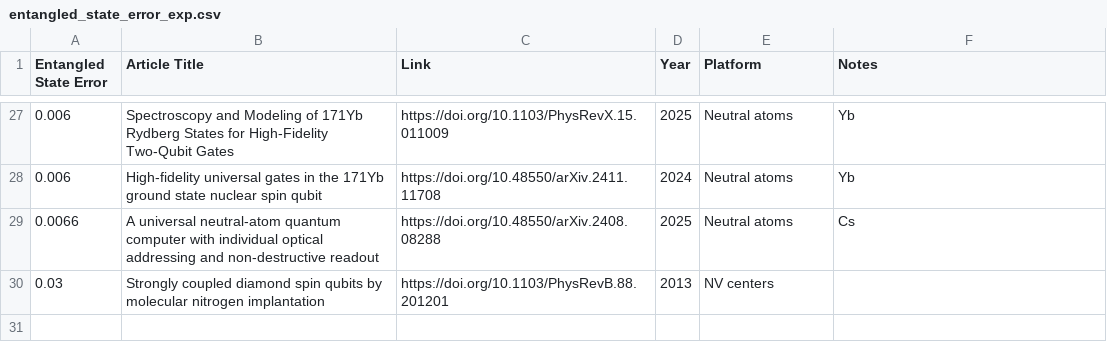
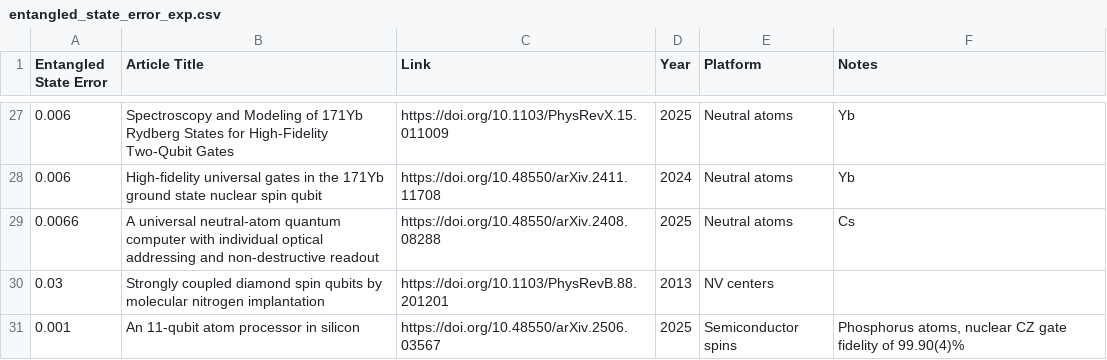
Before and after one commit to francois-marie/awesome-quantum-computing-experiments, a CSV file: data/entangled_state_error_exp.csv, drawn as a sheet; only a part is shown, gaps mark what is left out.

Commit message:
Add new entry for 11-qubit atom processor in silicon

```diff
--- a/data/entangled_state_error_exp.csv
+++ b/data/entangled_state_error_exp.csv
@@ -30 +30,2 @@
 "0.03","Strongly coupled diamond spin qubits by molecular nitrogen implantation","https://doi.org/10.1103/PhysRevB.88.201201","2013","NV centers",""
+"0.001","An 11-qubit atom processor in silicon","https://doi.org/10.48550/arXiv.2506.03567","2025","Semiconductor spins","Phosphorus atoms, nuclear CZ gate fidelity of 99.90(4)%"
```
